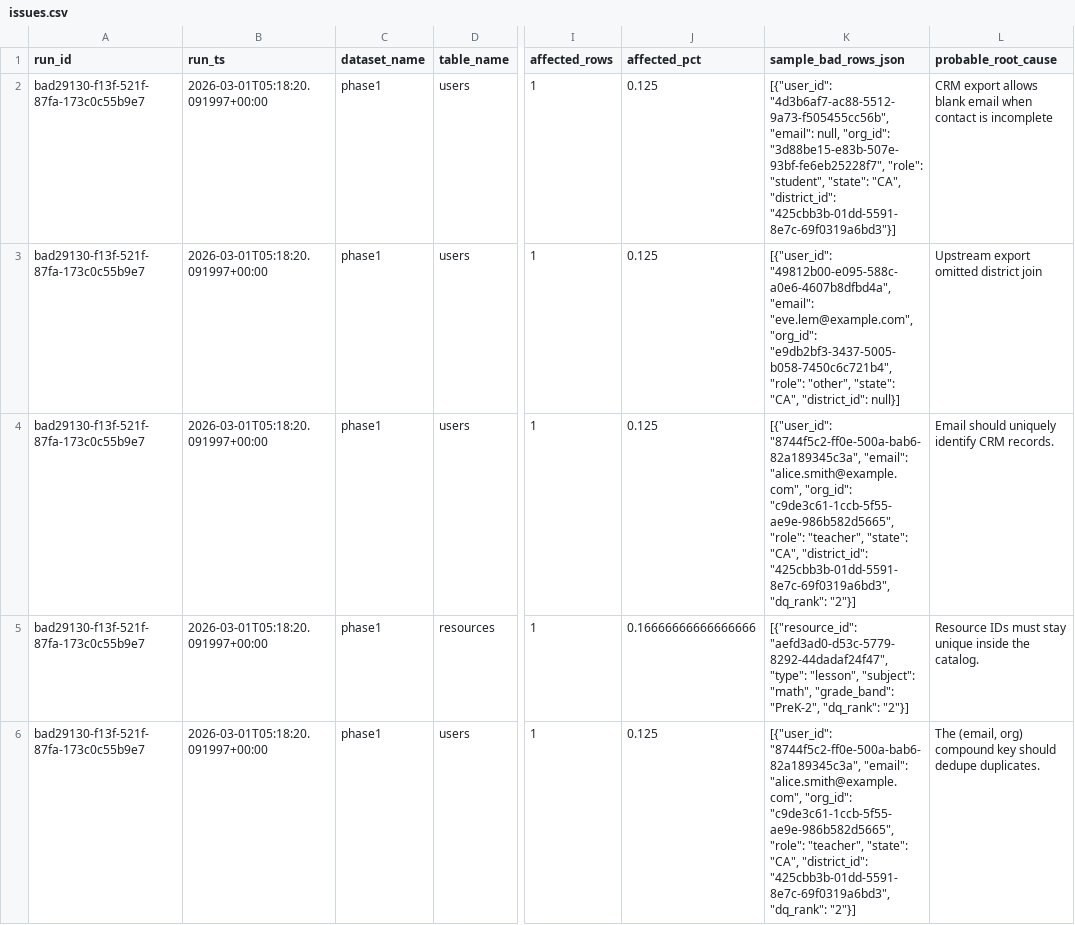
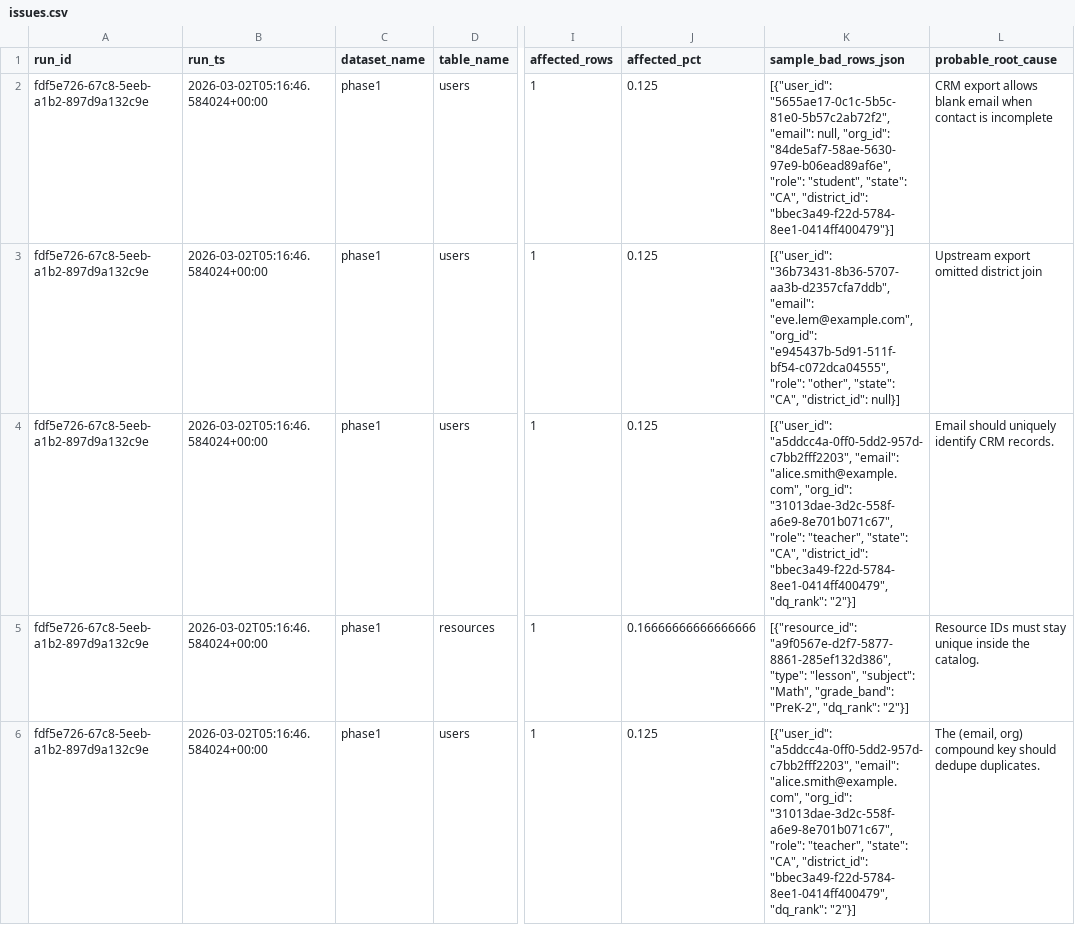
Before and after one commit to josuejero/DQSentry, a CSV file: issues.csv, drawn as a sheet; only a part is shown, gaps mark what is left out; the diff names each change by its address in the sheet, - before the commit and + after, or states it on an @@ line.

```diff
--- a/issues.csv
+++ b/issues.csv
-A2:A6 (run_id): bad29130-f13f-521f-87fa-173c0c55b9e7
+A2:A6 (run_id): fdf5e726-67c8-5eeb-a1b2-897d9a132c9e
-B2:B6 (run_ts): 2026-03-01T05:18:20.091997+00:00
+B2:B6 (run_ts): 2026-03-02T05:16:46.584024+00:00
-K2 (sample_bad_rows_json): [{"user_id": "4d3b6af7-ac88-5512-9a73-f505455cc56b", "email": null, "org_id": "3d88be15-e83b-507e-93bf-fe6eb25228f7", "role": "student", "state": "CA", "district_id": "425cbb3b-01dd-5591-8e7c-69f0319a6bd3"}]
+K2 (sample_bad_rows_json): [{"user_id": "5655ae17-0c1c-5b5c-81e0-5b57c2ab72f2", "email": null, "org_id": "84de5af7-58ae-5630-97e9-b06ead89af6e", "role": "student", "state": "CA", "district_id": "bbec3a49-f22d-5784-8ee1-0414ff400479"}]
-K3 (sample_bad_rows_json): [{"user_id": "49812b00-e095-588c-a0e6-4607b8dfbd4a", "email": "eve.lem@example.com", "org_id": "e9db2bf3-3437-5005-b058-7450c6c721b4", "role": "other",…
+K3 (sample_bad_rows_json): [{"user_id": "36b73431-8b36-5707-aa3b-d2357cfa7ddb", "email": "eve.lem@example.com", "org_id": "e945437b-5d91-511f-bf54-c072dca04555", "role": "other",…
-K4 (sample_bad_rows_json): [{"user_id": "8744f5c2-ff0e-500a-bab6-82a189345c3a", "email": "alice.smith@example.com", "org_id": "c9de3c61-1ccb-5f55-ae9e-986b582d5665", "role": "teacher", "state": "CA", "district_id": "425cbb3b-01dd-5591-8e7c-69f0319a6bd3", "dq_rank": "2"}]
+K4 (sample_bad_rows_json): [{"user_id": "a5ddcc4a-0ff0-5dd2-957d-c7bb2fff2203", "email": "alice.smith@example.com", "org_id": "31013dae-3d2c-558f-a6e9-8e701b071c67", "role": "teacher", "state": "CA", "district_id": "bbec3a49-f22d-5784-8ee1-0414ff400479", "dq_rank": "2"}]
-K5 (sample_bad_rows_json): [{"resource_id": "aefd3ad0-d53c-5779-8292-44dadaf24f47", "type": "lesson", "subject": "math", "grade_band": "PreK-2",…
+K5 (sample_bad_rows_json): [{"resource_id": "a9f0567e-d2f7-5877-8861-285ef132d386", "type": "lesson", "subject": "Math", "grade_band": "PreK-2",…
-K6 (sample_bad_rows_json): [{"user_id": "8744f5c2-ff0e-500a-bab6-82a189345c3a", "email": "alice.smith@example.com", "org_id": "c9de3c61-1ccb-5f55-ae9e-986b582d5665", "role": "teacher", "state": "CA", "district_id": "425cbb3b-01dd-5591-8e7c-69f0319a6bd3", "dq_rank": "2"}]
+K6 (sample_bad_rows_json): [{"user_id": "a5ddcc4a-0ff0-5dd2-957d-c7bb2fff2203", "email": "alice.smith@example.com", "org_id": "31013dae-3d2c-558f-a6e9-8e701b071c67", "role": "teacher", "state": "CA", "district_id": "bbec3a49-f22d-5784-8ee1-0414ff400479", "dq_rank": "2"}]
```
Also changed, not shown: 2 other files.
